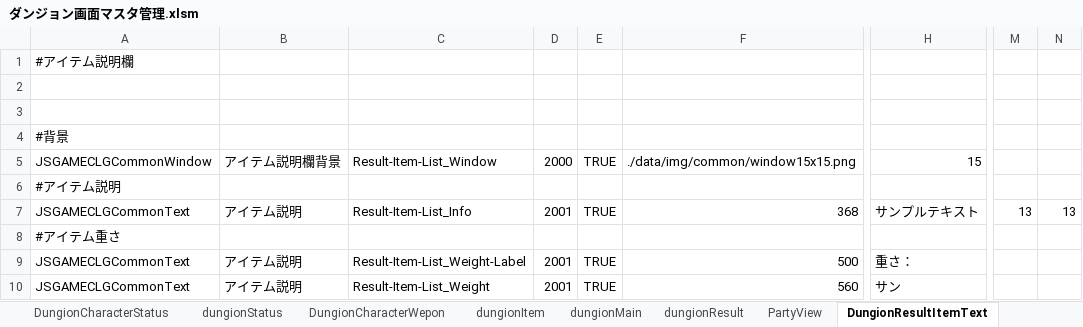
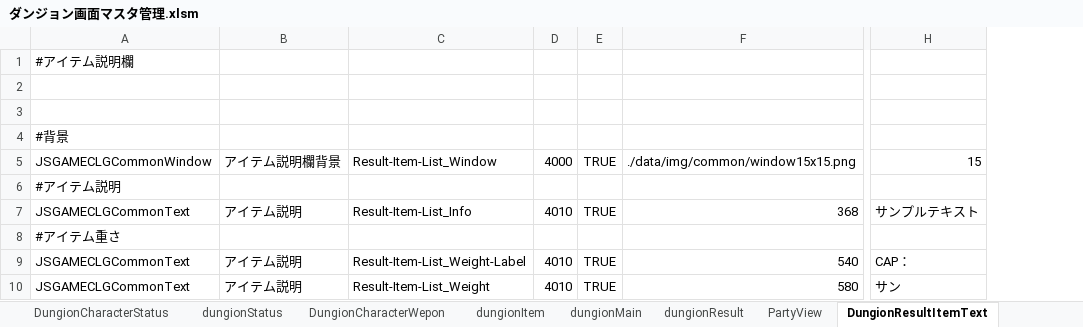
Before and after one commit to javel555/JSTOHO, an Excel workbook: master/disp/dungion/ダンジョン画面マスタ管理.xlsm, sheet DungionResultItemText, drawn as a sheet; only a part is shown, gaps mark what is left out; values as stored, in another font and other column widths than the file's, no borders; charts and pictures not drawn; removed rows and columns are numbered as before the commit, all else as after; the diff names each change by its address in the sheet, - before the commit and + after, or states it on an @@ line.

```diff
--- a/master/disp/dungion/ダンジョン画面マスタ管理.xlsm (sheet DungionResultItemText)
+++ b/master/disp/dungion/ダンジョン画面マスタ管理.xlsm (sheet DungionResultItemText)
-column D, rows 5-10: 2000 |  | 2001 |  | 2001 | 2001
+column D, rows 5-10: 4000 |  | 4010 |  | 4010 | 4010
-column M, row 7: 13
-column N, row 7: 13
-F9: 500
+F9: 540
-H9: 重さ：
+H9: CAP：
-F10: 560
+F10: 580
```
Also changed, not shown: sheet dungionResult, sheet DungionResultWeponStatus, sheet DungionResultItemAbility, formulas that keep their value, 6 other files.
